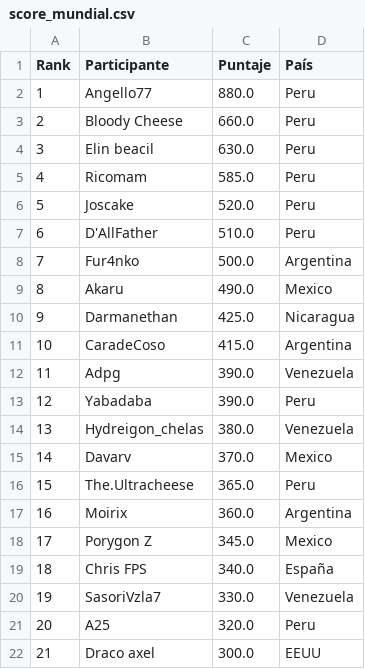
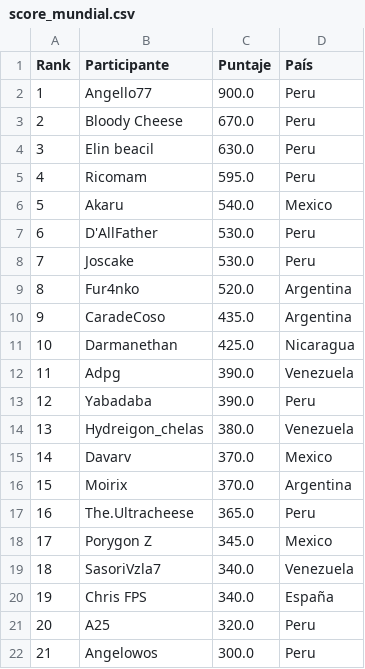
Before and after one commit to carlosacp526/dashboard-torneos-pokemon, a CSV file: score_mundial.csv, drawn as a sheet; only a part is shown; the diff covers the shown part only.

```diff
--- a/score_mundial.csv
+++ b/score_mundial.csv
@@ -1,12 +1,12 @@
 Rank,Participante,Puntaje,País
-1,Angello77,880.0,Peru
-2,Bloody Cheese,660.0,Peru
+1,Angello77,900.0,Peru
+2,Bloody Cheese,670.0,Peru
 3,Elin beacil,630.0,Peru
-4,Ricomam,585.0,Peru
-5,Joscake,520.0,Peru
-6,D'AllFather,510.0,Peru
-7,Fur4nko,500.0,Argentina
-8,Akaru,490.0,Mexico
-9,Darmanethan,425.0,Nicaragua
-10,CaradeCoso,415.0,Argentina
+4,Ricomam,595.0,Peru
+5,Akaru,540.0,Mexico
+6,D'AllFather,530.0,Peru
+7,Joscake,530.0,Peru
+8,Fur4nko,520.0,Argentina
+9,CaradeCoso,435.0,Argentina
+10,Darmanethan,425.0,Nicaragua
 11,Adpg,390.0,Venezuela
@@ -15,8 +15,8 @@ Rank,Participante,Puntaje,País
 14,Davarv,370.0,Mexico
-15,The.Ultracheese,365.0,Peru
-16,Moirix,360.0,Argentina
+15,Moirix,370.0,Argentina
+16,The.Ultracheese,365.0,Peru
 17,Porygon Z,345.0,Mexico
-18,Chris FPS,340.0,España
-19,SasoriVzla7,330.0,Venezuela
+18,SasoriVzla7,340.0,Venezuela
+19,Chris FPS,340.0,España
 20,A25,320.0,Peru
-21,Draco axel,300.0,EEUU
+21,Angelowos,300.0,Peru
```
Also changed, not shown: 81 edited cells elsewhere in this file, 1 other file.
